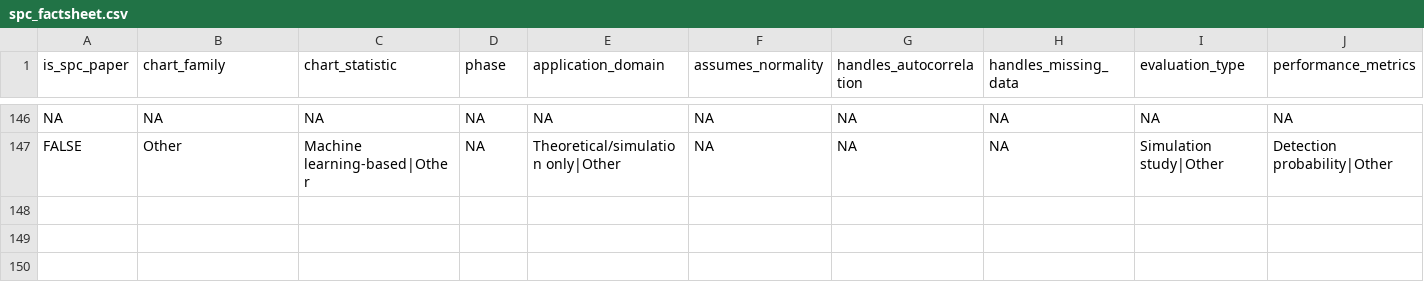
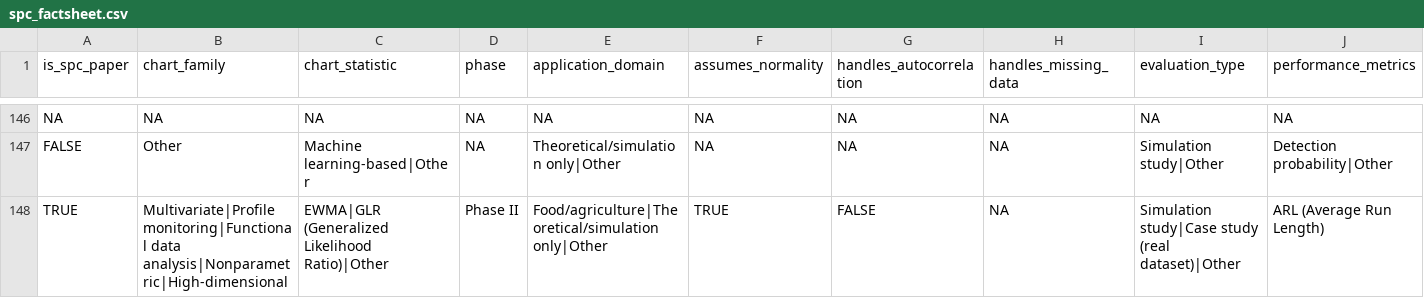
Before and after one commit to fmegahed/hf_arxiv_control_charts, a CSV file: data/spc_factsheet.csv, drawn as a sheet; only a part is shown, gaps mark what is left out; rows hold the shown columns only; the diff names each change by its address in the sheet, - before the commit and + after, or states it on an @@ line.

```diff
--- a/data/spc_factsheet.csv
+++ b/data/spc_factsheet.csv
+row 148: TRUE | Multivariate|Profile monitoring|Functional data analysis|Nonparametric|High-dimensional | EWMA|GLR (Generalized Likelihood Ratio)|Other | Phase II | Food/agriculture|Theoretical/simulation only|Other | TRUE | FALSE | NA | Simulation study|Case study (real dataset)|Other | ARL (Average Run Length)
```
Also changed, not shown: data/spc_arxiv_metadata.csv.
